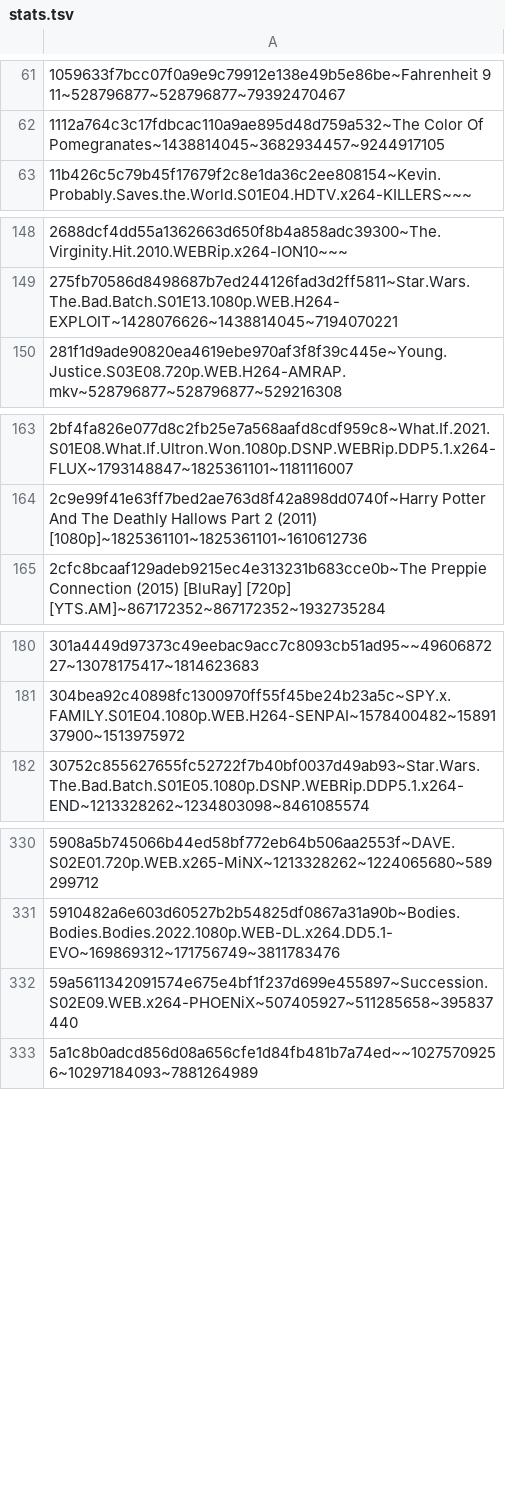
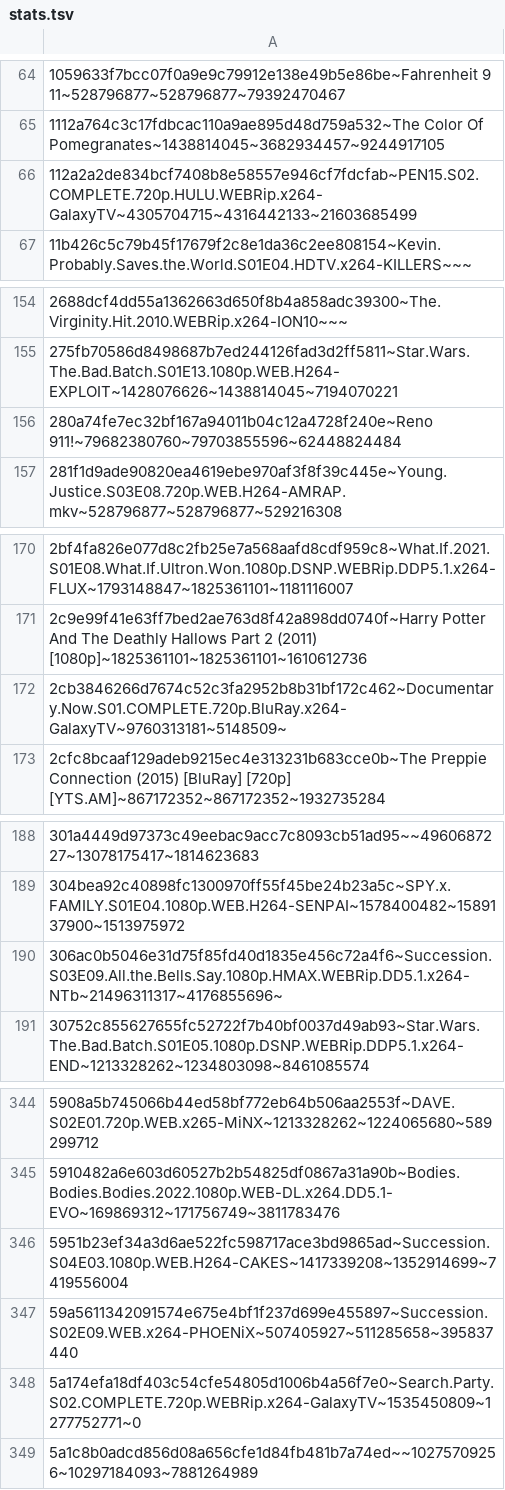
Before and after one commit to DJSiddharthVader/dotfiles, a TSV file: .config/transmission-daemon/stats.tsv, drawn as a sheet; only a part is shown, gaps mark what is left out; the diff covers the shown part only; the diff names each change by its address in the sheet, - before the commit and + after, or states it on an @@ line.

```diff
--- a/.config/transmission-daemon/stats.tsv
+++ b/.config/transmission-daemon/stats.tsv
+row 66: 112a2a2de834bcf7408b8e58557e946cf7fdcfab~PEN15.S02.COMPLETE.720p.HULU.WEBRip.x264-GalaxyTV~4305704715~4316442133~21603685499
+row 156: 280a74fe7ec32bf167a94011b04c12a4728f240e~Reno 911!~79682380760~79703855596~62448824484
+row 172: 2cb3846266d7674c52c3fa2952b8b31bf172c462~Documentary.Now.S01.COMPLETE.720p.BluRay.x264-GalaxyTV~9760313181~5148509~
+row 190: 306ac0b5046e31d75f85fd40d1835e456c72a4f6~Succession.S03E09.All.the.Bells.Say.1080p.HMAX.WEBRip.DD5.1.x264-NTb~21496311317~4176855696~
+row 346: 5951b23ef34a3d6ae522fc598717ace3bd9865ad~Succession.S04E03.1080p.WEB.H264-CAKES~1417339208~1352914699~7419556004
+row 348: 5a174efa18df403c54cfe54805d1006b4a56f7e0~Search.Party.S02.COMPLETE.720p.WEBRip.x264-GalaxyTV~1535450809~1277752771~0
```
Also changed, not shown: 28 added rows elsewhere in this file, 19 other files.
